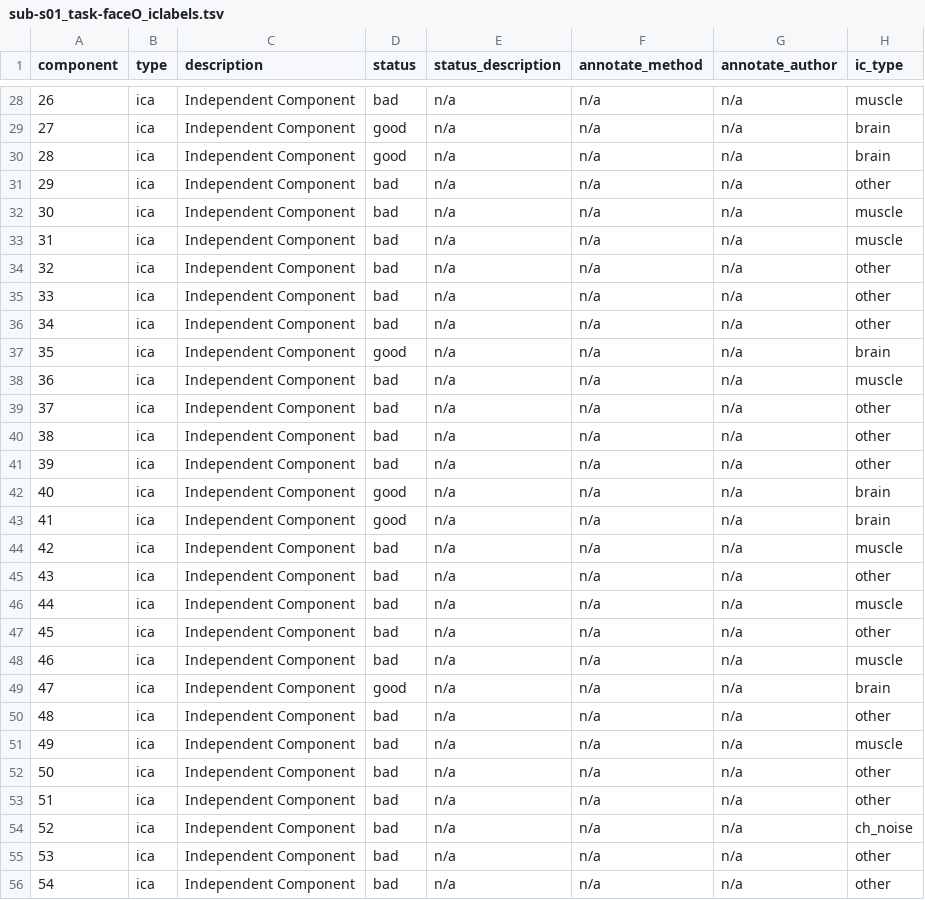
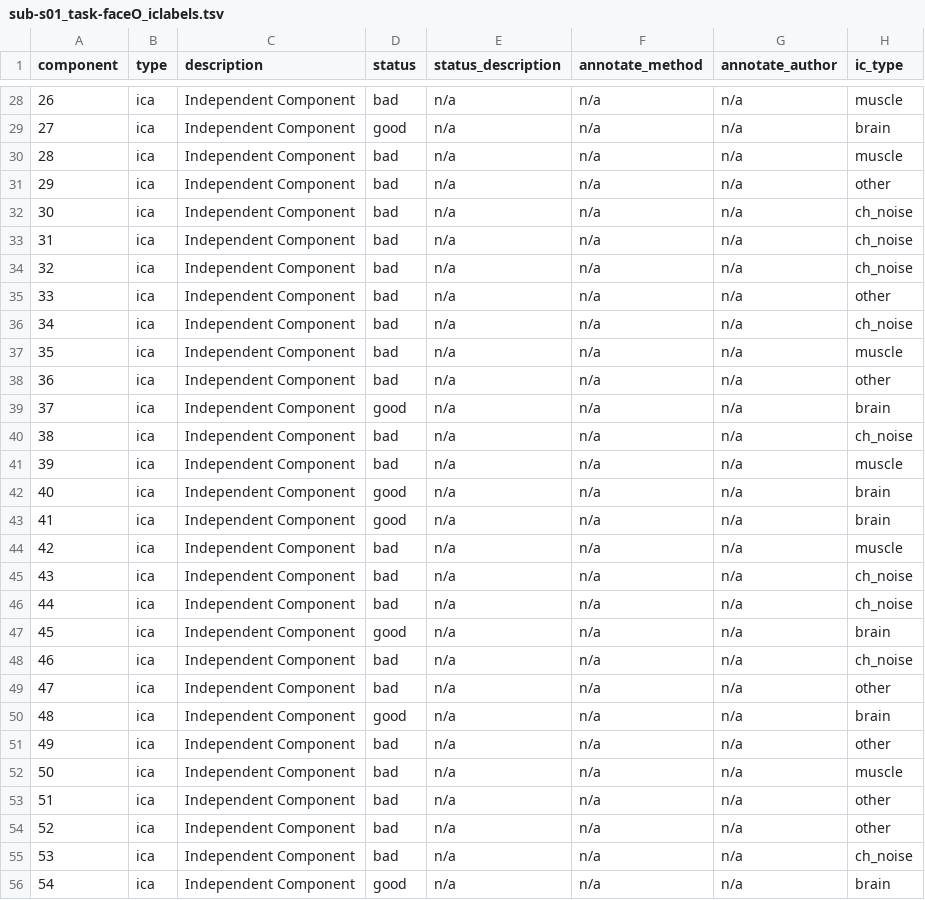
Before and after one commit to Andesha/pylossless, a TSV file: assets/test_data/sub-s01/eeg/sub-s01_task-faceO_iclabels.tsv, drawn as a sheet; only a part is shown, gaps mark what is left out; the diff covers the shown part only.

```diff
--- a/assets/test_data/sub-s01/eeg/sub-s01_task-faceO_iclabels.tsv
+++ b/assets/test_data/sub-s01/eeg/sub-s01_task-faceO_iclabels.tsv
@@ -29,14 +29,14 @@ component	type	description	status	status_description	annotate_method	annotate_au
 27	ica	Independent Component	good	n/a	n/a	n/a	brain
-28	ica	Independent Component	good	n/a	n/a	n/a	brain
+28	ica	Independent Component	bad	n/a	n/a	n/a	muscle
 29	ica	Independent Component	bad	n/a	n/a	n/a	other
-30	ica	Independent Component	bad	n/a	n/a	n/a	muscle
-31	ica	Independent Component	bad	n/a	n/a	n/a	muscle
-32	ica	Independent Component	bad	n/a	n/a	n/a	other
+30	ica	Independent Component	bad	n/a	n/a	n/a	ch_noise
+31	ica	Independent Component	bad	n/a	n/a	n/a	ch_noise
+32	ica	Independent Component	bad	n/a	n/a	n/a	ch_noise
 33	ica	Independent Component	bad	n/a	n/a	n/a	other
-34	ica	Independent Component	bad	n/a	n/a	n/a	other
-35	ica	Independent Component	good	n/a	n/a	n/a	brain
-36	ica	Independent Component	bad	n/a	n/a	n/a	muscle
-37	ica	Independent Component	bad	n/a	n/a	n/a	other
-38	ica	Independent Component	bad	n/a	n/a	n/a	other
-39	ica	Independent Component	bad	n/a	n/a	n/a	other
+34	ica	Independent Component	bad	n/a	n/a	n/a	ch_noise
+35	ica	Independent Component	bad	n/a	n/a	n/a	muscle
+36	ica	Independent Component	bad	n/a	n/a	n/a	other
+37	ica	Independent Component	good	n/a	n/a	n/a	brain
+38	ica	Independent Component	bad	n/a	n/a	n/a	ch_noise
+39	ica	Independent Component	bad	n/a	n/a	n/a	muscle
 40	ica	Independent Component	good	n/a	n/a	n/a	brain
@@ -44,13 +44,13 @@ component	type	description	status	status_description	annotate_method	annotate_au
 42	ica	Independent Component	bad	n/a	n/a	n/a	muscle
-43	ica	Independent Component	bad	n/a	n/a	n/a	other
-44	ica	Independent Component	bad	n/a	n/a	n/a	muscle
-45	ica	Independent Component	bad	n/a	n/a	n/a	other
-46	ica	Independent Component	bad	n/a	n/a	n/a	muscle
-47	ica	Independent Component	good	n/a	n/a	n/a	brain
-48	ica	Independent Component	bad	n/a	n/a	n/a	other
-49	ica	Independent Component	bad	n/a	n/a	n/a	muscle
-50	ica	Independent Component	bad	n/a	n/a	n/a	other
+43	ica	Independent Component	bad	n/a	n/a	n/a	ch_noise
+44	ica	Independent Component	bad	n/a	n/a	n/a	ch_noise
+45	ica	Independent Component	good	n/a	n/a	n/a	brain
+46	ica	Independent Component	bad	n/a	n/a	n/a	ch_noise
+47	ica	Independent Component	bad	n/a	n/a	n/a	other
+48	ica	Independent Component	good	n/a	n/a	n/a	brain
+49	ica	Independent Component	bad	n/a	n/a	n/a	other
+50	ica	Independent Component	bad	n/a	n/a	n/a	muscle
 51	ica	Independent Component	bad	n/a	n/a	n/a	other
-52	ica	Independent Component	bad	n/a	n/a	n/a	ch_noise
-53	ica	Independent Component	bad	n/a	n/a	n/a	other
-54	ica	Independent Component	bad	n/a	n/a	n/a	other
+52	ica	Independent Component	bad	n/a	n/a	n/a	other
+53	ica	Independent Component	bad	n/a	n/a	n/a	ch_noise
+54	ica	Independent Component	good	n/a	n/a	n/a	brain
```
Also changed, not shown: 86 edited cells elsewhere in this file, assets/test_data/sub-s01/eeg/sub-s01_task-faceO_channels.tsv, assets/test_data/sub-s01/eeg/sub-s01_task-faceO_events.tsv, 7 other files.
